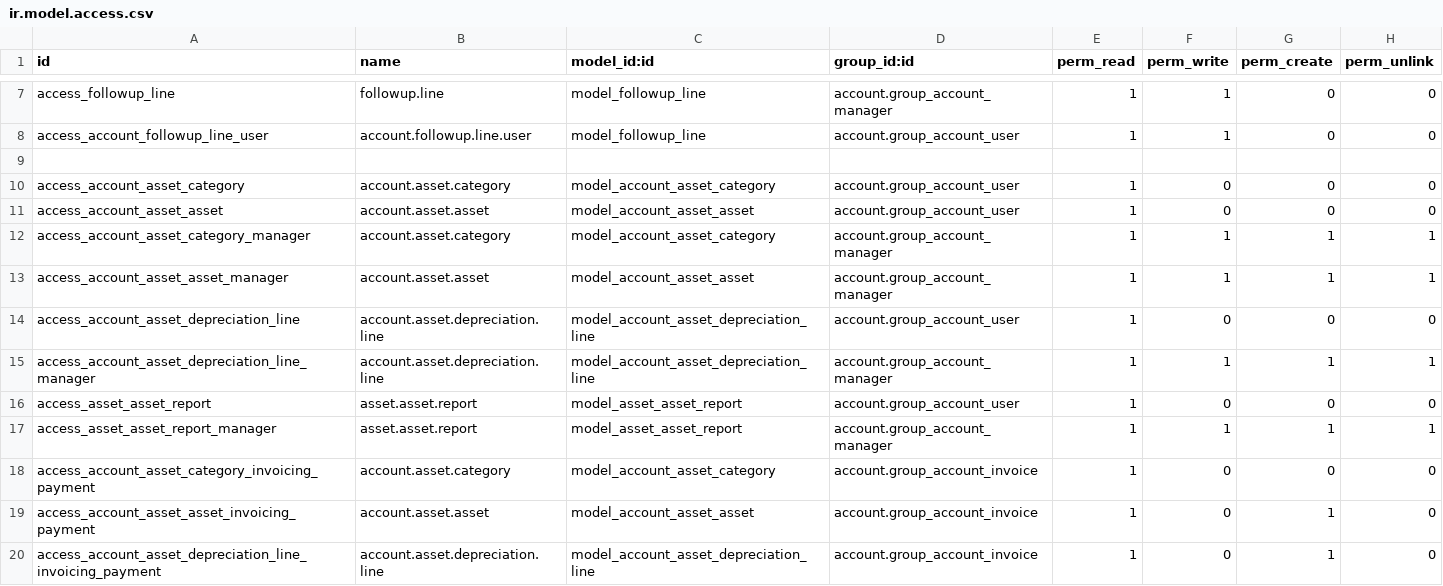
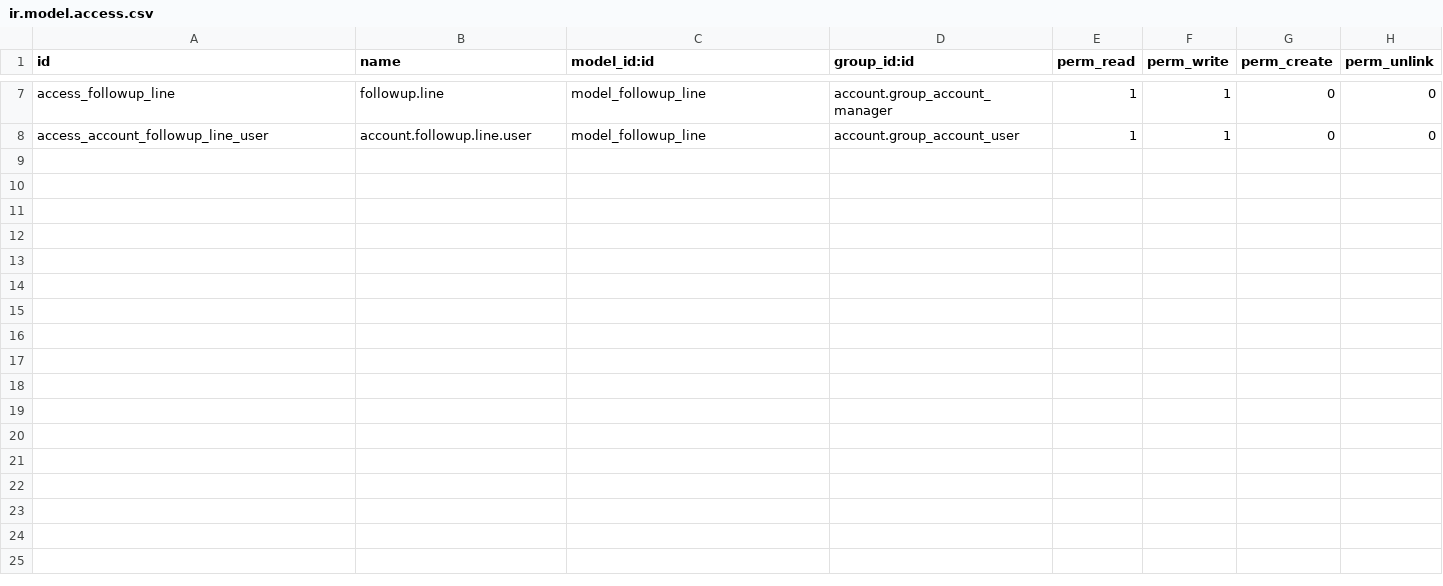
Before and after one commit to hilinares1/Buhaleeba-Carcareworld-odoo, a CSV file: base_accounting_kit/security/ir.model.access.csv, drawn as a sheet; only a part is shown, gaps mark what is left out; the diff names each change by its address in the sheet, - before the commit and + after, or states it on an @@ line.

```diff
--- a/base_accounting_kit/security/ir.model.access.csv
+++ b/base_accounting_kit/security/ir.model.access.csv
-row 9: (empty)
-row 10: access_account_asset_category | account.asset.category | model_account_asset_category | account.group_account_user | 1 | 0 | 0 | 0
-row 11: access_account_asset_asset | account.asset.asset | model_account_asset_asset | account.group_account_user | 1 | 0 | 0 | 0
-row 12: access_account_asset_category_manager | account.asset.category | model_account_asset_category | account.group_account_manager | 1 | 1 | 1 | 1
-row 13: access_account_asset_asset_manager | account.asset.asset | model_account_asset_asset | account.group_account_manager | 1 | 1 | 1 | 1
-row 14: access_account_asset_depreciation_line | account.asset.depreciation.line | model_account_asset_depreciation_line | account.group_account_user | 1 | 0 | 0 | 0
-row 15: access_account_asset_depreciation_line_manager | account.asset.depreciation.line | model_account_asset_depreciation_line | account.group_account_manager | 1 | 1 | 1 | 1
-row 16: access_asset_asset_report | asset.asset.report | model_asset_asset_report | account.group_account_user | 1 | 0 | 0 | 0
-row 17: access_asset_asset_report_manager | asset.asset.report | model_asset_asset_report | account.group_account_manager | 1 | 1 | 1 | 1
-row 18: access_account_asset_category_invoicing_payment | account.asset.category | model_account_asset_category | account.group_account_invoice | 1 | 0 | 0 | 0
-row 19: access_account_asset_asset_invoicing_payment | account.asset.asset | model_account_asset_asset | account.group_account_invoice | 1 | 0 | 1 | 0
-row 20: access_account_asset_depreciation_line_invoicing_payment | account.asset.depreciation.line | model_account_asset_depreciation_line | account.group_account_invoice | 1 | 0 | 1 | 0
```
Also changed, not shown: 29 other files.
